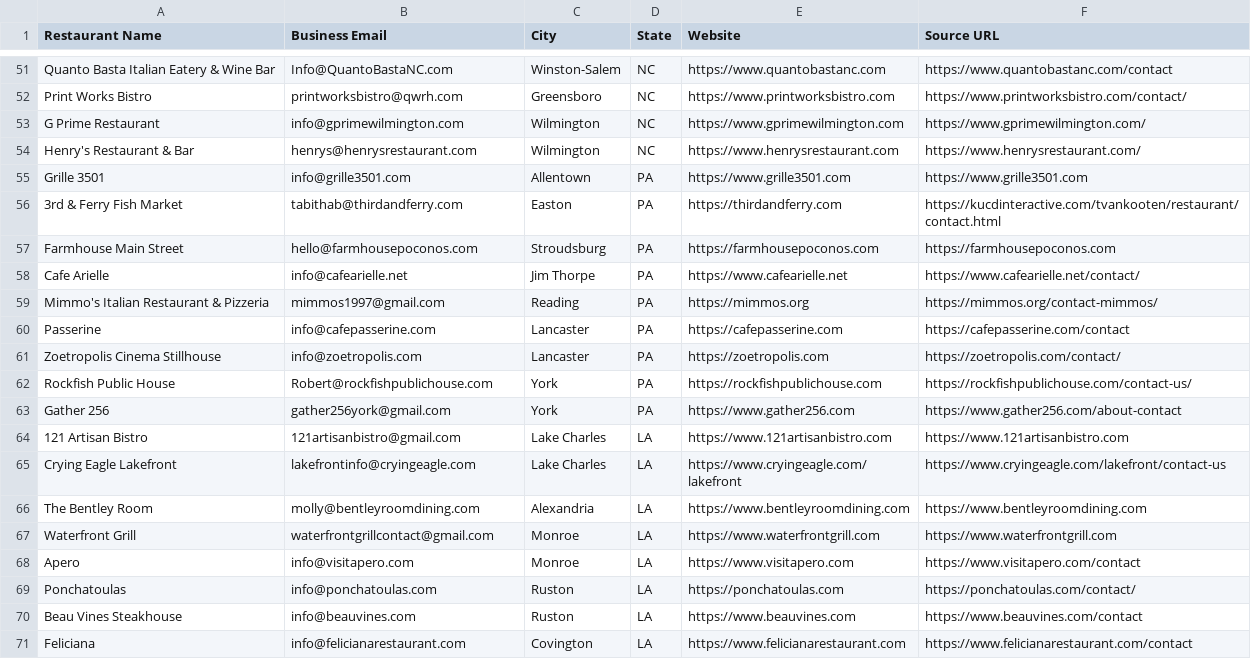
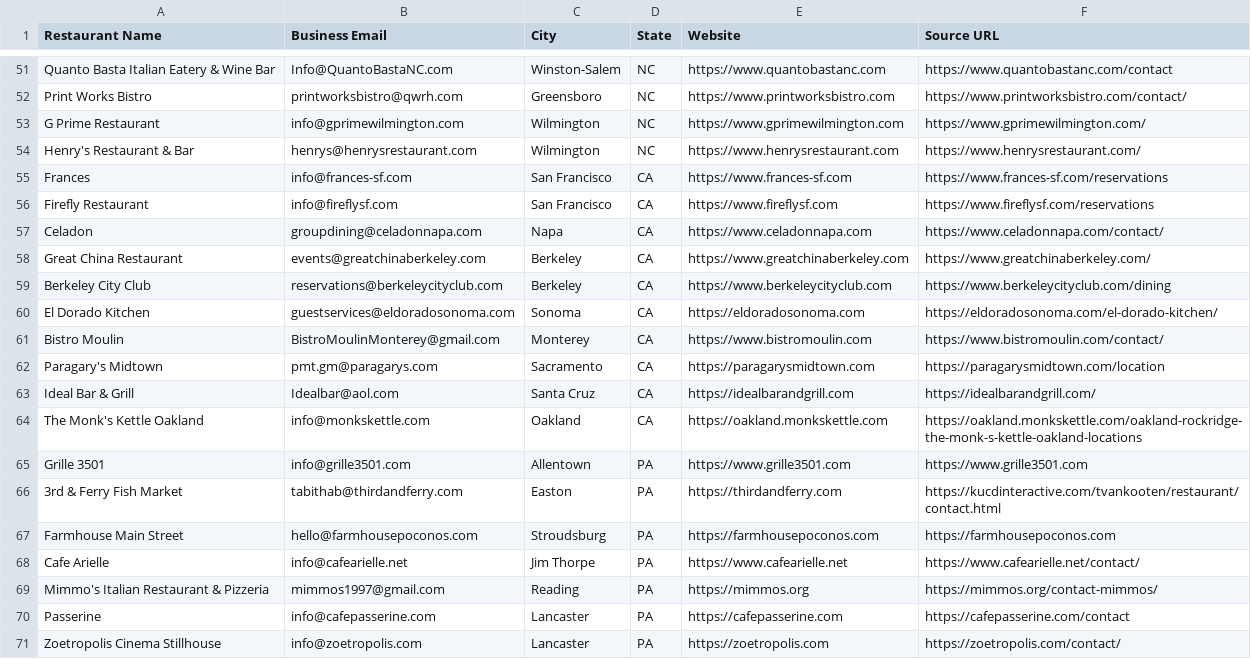
Before and after one commit to Kushams/BEFRS-OUTREACH, a CSV file: data/restaurant_leads_batch_006.csv, drawn as a sheet; only a part is shown, gaps mark what is left out; the shorter side is filled out with more unchanged rows; the diff names each change by its address in the sheet, - before the commit and + after, or states it on an @@ line.

```diff
--- a/data/restaurant_leads_batch_006.csv
+++ b/data/restaurant_leads_batch_006.csv
+row 55: Frances | info@frances-sf.com | San Francisco | CA | https://www.frances-sf.com | https://www.frances-sf.com/reservations
+row 56: Firefly Restaurant | info@fireflysf.com | San Francisco | CA | https://www.fireflysf.com | https://www.fireflysf.com/reservations
+row 57: Celadon | groupdining@celadonnapa.com | Napa | CA | https://www.celadonnapa.com | https://www.celadonnapa.com/contact/
+row 58: Great China Restaurant | events@greatchinaberkeley.com | Berkeley | CA | https://www.greatchinaberkeley.com | https://www.greatchinaberkeley.com/
+row 59: Berkeley City Club | reservations@berkeleycityclub.com | Berkeley | CA | https://www.berkeleycityclub.com | https://www.berkeleycityclub.com/dining
+row 60: El Dorado Kitchen | guestservices@eldoradosonoma.com | Sonoma | CA | https://eldoradosonoma.com | https://eldoradosonoma.com/el-dorado-kitchen/
+row 61: Bistro Moulin | BistroMoulinMonterey@gmail.com | Monterey | CA | https://www.bistromoulin.com | https://www.bistromoulin.com/contact/
+row 62: Paragary's Midtown | pmt.gm@paragarys.com | Sacramento | CA | https://paragarysmidtown.com | https://paragarysmidtown.com/location
+row 63: Ideal Bar & Grill | Idealbar@aol.com | Santa Cruz | CA | https://idealbarandgrill.com | https://idealbarandgrill.com/
+row 64: The Monk's Kettle Oakland | info@monkskettle.com | Oakland | CA | https://oakland.monkskettle.com | https://oakland.monkskettle.com/oakland-rockridge-the-monk-s-kettle-oakland-locations
```
